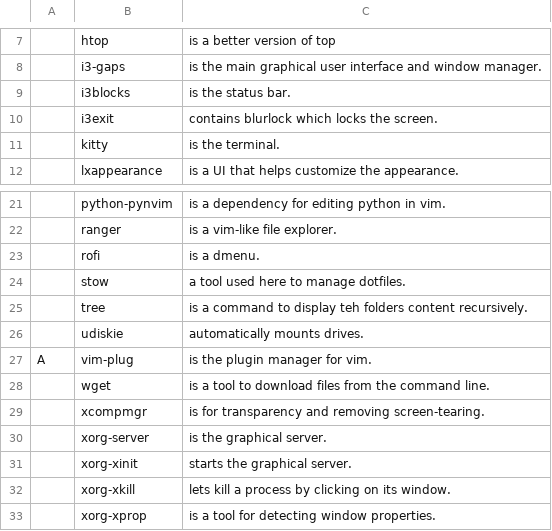
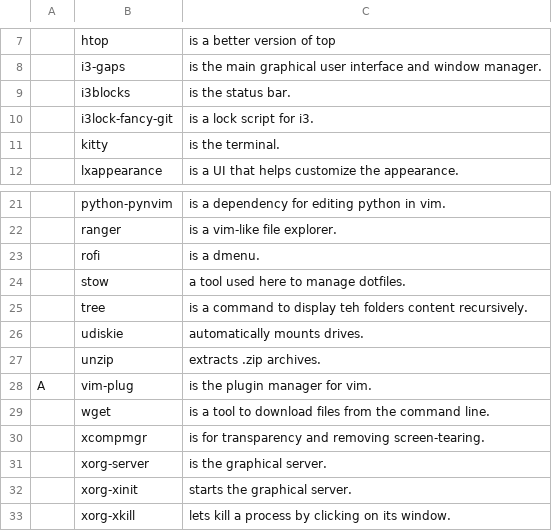
Before and after one commit to GaetanLepage/LARBS, a CSV file: progs.csv, drawn as a sheet; only a part is shown, gaps mark what is left out; the shorter side is filled out with more unchanged rows; removed rows and columns are numbered as before the commit, all else as after; the diff names each change by its address in the sheet, - before the commit and + after, or states it on an @@ line.

```diff
--- a/progs.csv
+++ b/progs.csv
-row 10:  | i3exit | contains blurlock which locks the screen.
+row 10:  | i3lock-fancy-git | is a lock script for i3.
+row 27:  | unzip | extracts .zip archives.
```
Also changed, not shown: progs_backup.csv, 1 other file.
